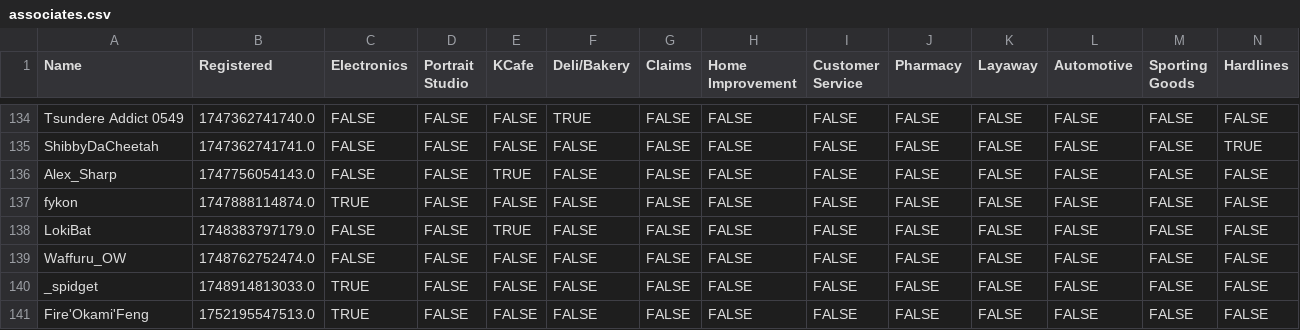
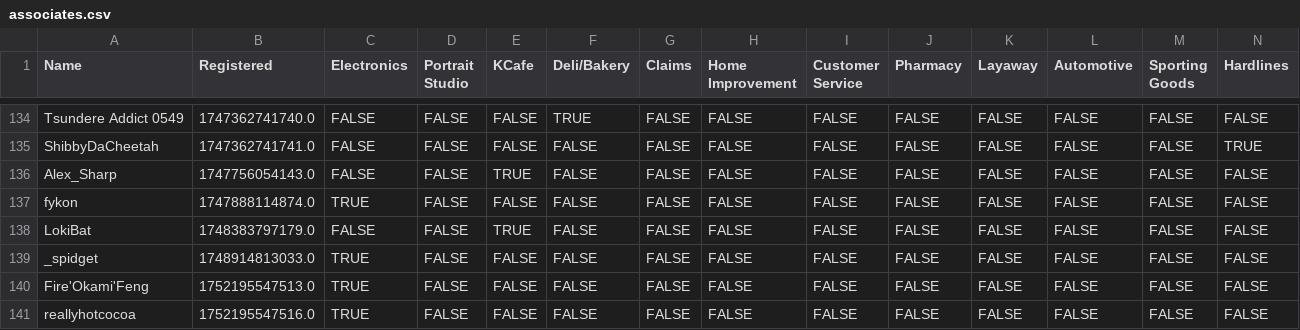
Before and after one commit to VRC-Kmart/aisle-6, a CSV file: clockboy/associates.csv, drawn as a sheet; only a part is shown, gaps mark what is left out; the shorter side is filled out with more unchanged rows; rows hold the shown columns only; the diff names each change by its address in the sheet, - before the commit and + after, or states it on an @@ line.

```diff
--- a/clockboy/associates.csv
+++ b/clockboy/associates.csv
-row 139: Waffuru_OW | 1748762752474.0 | FALSE | FALSE | FALSE | FALSE | FALSE | FALSE | FALSE | FALSE | FALSE | FALSE | FALSE | FALSE
```
Also changed, not shown: 2 other files.
